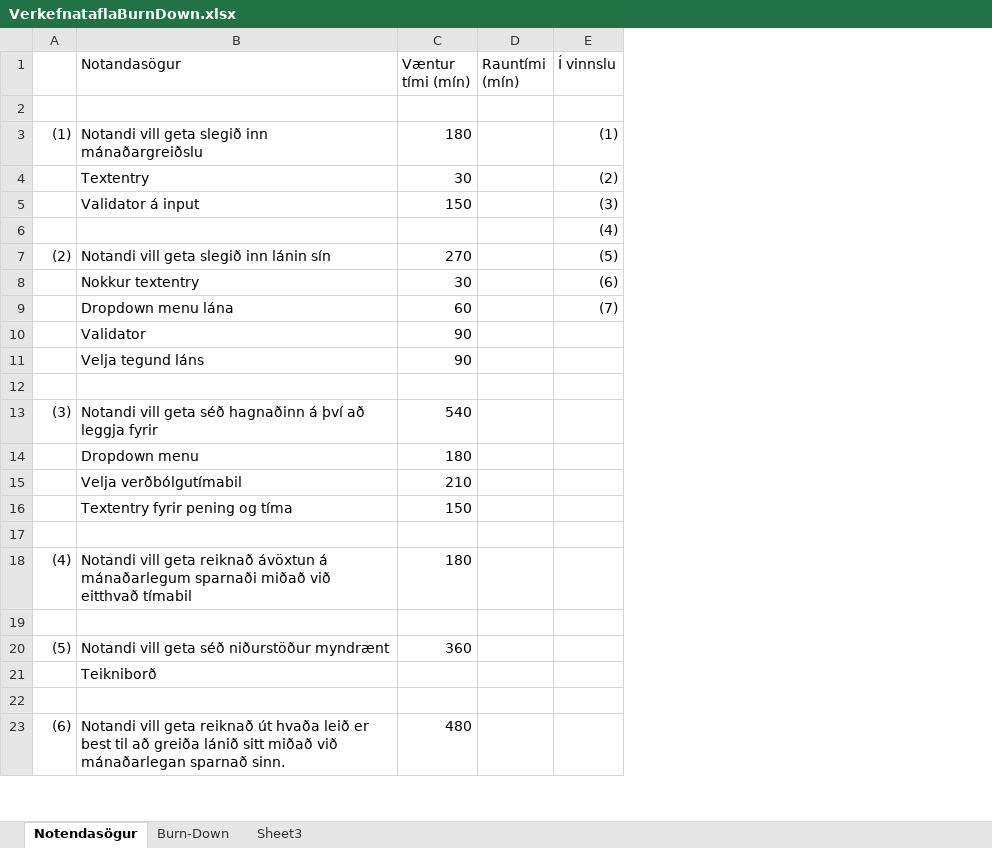
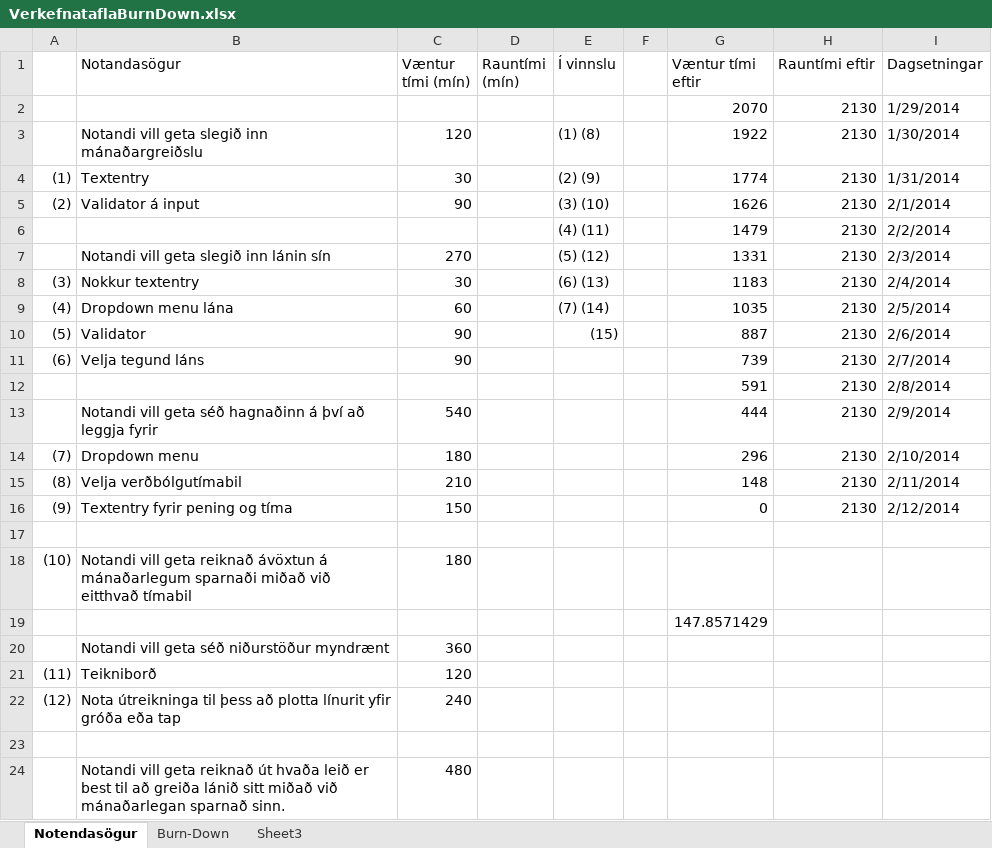
Before and after one commit to ivanbjarni/project-anneal-pony, an Excel workbook: VerkefnataflaBurnDown.xlsx, sheet Notendasögur, drawn as a sheet; only a part is shown; values as stored, in another font and other column widths than the file's, no cell formats; charts and pictures not drawn; removed rows and columns are numbered as before the commit, all else as after; the diff covers the shown part only; the diff names each change by its address in the sheet, - before the commit and + after, or states it on an @@ line.

```diff
--- a/VerkefnataflaBurnDown.xlsx (sheet Notendasögur)
+++ b/VerkefnataflaBurnDown.xlsx (sheet Notendasögur)
+column F, empty
+column G (Væntur tími eftir), row 2: 2070; row 4: 1774; rows 6-19: 1479 | 1331 | 1183 | 1035 | 887 | 739 | 591 | 444 | 296 | 148 | 0 |  |  | 147.8571429
+column H (Rauntími eftir), row 2: 2130; row 4: 2130; rows 6-16: all 2130
+column I (Dagsetningar), row 2: 1/29/2014; row 4: 1/31/2014; rows 6-16: 2/2/2014 | 2/3/2014 | 2/4/2014 | 2/5/2014 | 2/6/2014 | 2/7/2014 | 2/8/2014 | 2/9/2014 | 2/10/2014 | 2/11/2014 | 2/12/2014
-row 2: (empty)
+row 2:  |  |  |  |  |  | 2070 | 2130 | 1/29/2014
-row 3: (1) | Notandi vill geta slegið inn mánaðargreiðslu | 180 |  | (1)
+row 3:  | Notandi vill geta slegið inn mánaðargreiðslu | 120 |  | (1) (8) |  | 1922 | 2130 | 1/30/2014
-A4: (empty)
+A4: (1)
-E4 (Í vinnslu): (2)
+E4 (Í vinnslu): (2) (9)
-row 5:  | Validator á input | 150 |  | (3)
+row 5: (2) | Validator á input | 90 |  | (3) (10) |  | 1626 | 2130 | 2/1/2014
-E6 (Í vinnslu): (4)
+E6 (Í vinnslu): (4) (11)
-A7: (2)
+A7: (empty)
-E7 (Í vinnslu): (5)
+E7 (Í vinnslu): (5) (12)
-A8: (empty)
+A8: (3)
-E8 (Í vinnslu): (6)
+E8 (Í vinnslu): (6) (13)
-A9: (empty)
+A9: (4)
-E9 (Í vinnslu): (7)
+E9 (Í vinnslu): (7) (14)
-A10: (empty)
+A10: (5)
-E10 (Í vinnslu): (empty)
+E10 (Í vinnslu): (15)
-A11: (empty)
+A11: (6)
-row 12: (empty)
+row 12:  |  |  |  |  |  | 591 | 2130 | 2/8/2014
-A13: (3)
+A13: (empty)
-A14: (empty)
+A14: (7)
-A15: (empty)
+A15: (8)
-A16: (empty)
+A16: (9)
-A18: (4)
+A18: (10)
-A20: (5)
+A20: (empty)
-row 21:  | Teikniborð
+row 21: (11) | Teikniborð | 120
+row 22: (12) | Nota útreikninga til þess að plotta línurit yfir gróða eða tap | 240
-A24: (6)
+A24: (empty)
```
Also changed, not shown: 2 added rows, 3 removed rows and 4 edited cells elsewhere in this sheet, sheet Burn-Down, cell formats, charts or pictures, 1 other file.
